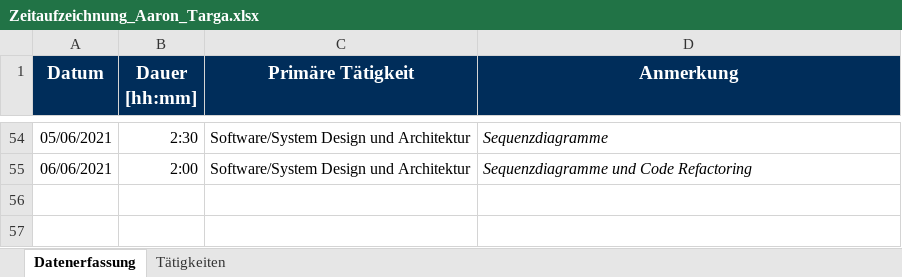
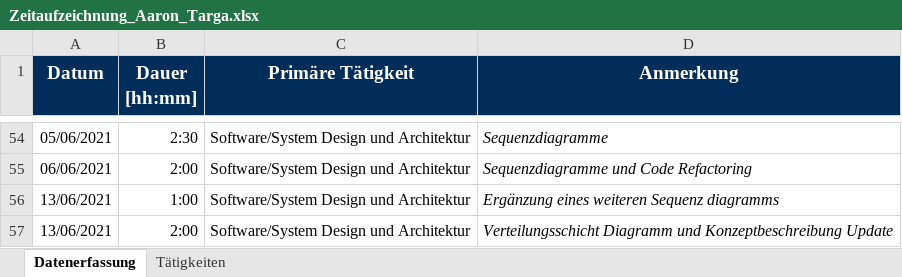
Before and after one commit to Hegl1/SE_2021_g4t3, an Excel workbook: docs/timetracking/Zeitaufzeichnung_Aaron_Targa.xlsx, sheet Datenerfassung, drawn as a sheet; only a part is shown, gaps mark what is left out; values as stored, in another font and other column widths than the file's, no borders; the diff names each change by its address in the sheet, - before the commit and + after, or states it on an @@ line.

Commit message:
docs(timetracking): updated timetracking

```diff
--- a/docs/timetracking/Zeitaufzeichnung_Aaron_Targa.xlsx (sheet Datenerfassung)
+++ b/docs/timetracking/Zeitaufzeichnung_Aaron_Targa.xlsx (sheet Datenerfassung)
+row 56: 13/06/2021 | 1:00 | Software/System Design und Architektur | Ergänzung eines weiteren Sequenz diagramms
+row 57: 13/06/2021 | 2:00 | Software/System Design und Architektur | Verteilungsschicht Diagramm und Konzeptbeschreibung Update
```
